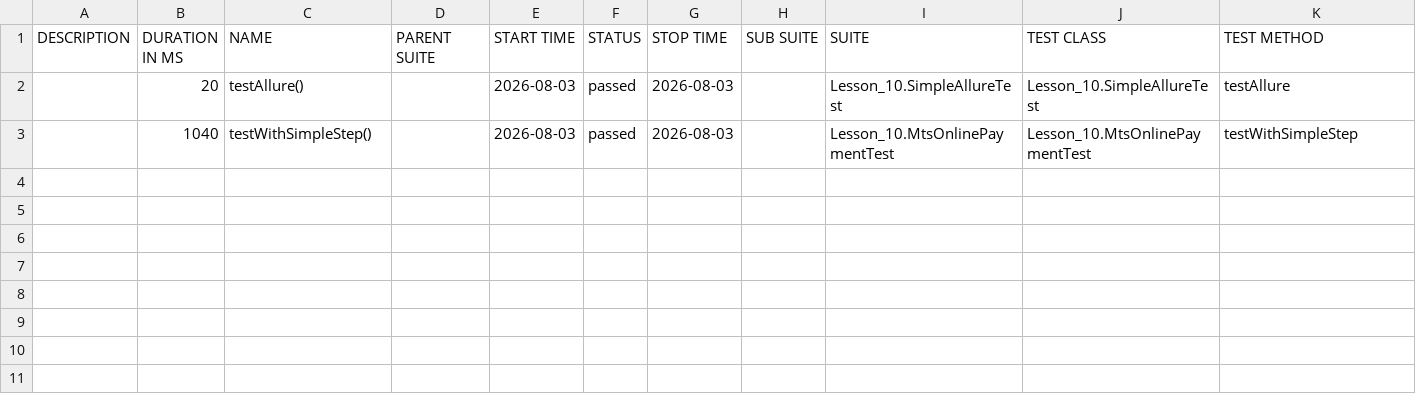
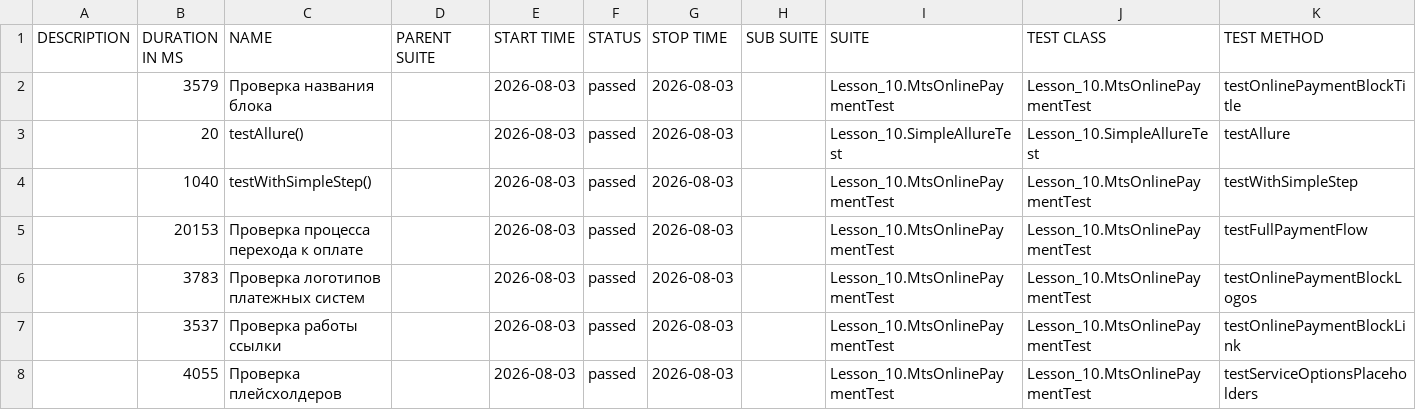
Before and after one commit to olgafirenze/Aston, a CSV file: allure-results-report/data/suites.csv, drawn as a sheet.

```diff
--- a/allure-results-report/data/suites.csv
+++ b/allure-results-report/data/suites.csv
@@ -1,3 +1,8 @@
 "DESCRIPTION","DURATION IN MS","NAME","PARENT SUITE","START TIME","STATUS","STOP TIME","SUB SUITE","SUITE","TEST CLASS","TEST METHOD"
+"","3579","Проверка названия блока","","2026-08-03","passed","2026-08-03","","Lesson_10.MtsOnlinePaymentTest","Lesson_10.MtsOnlinePaymentTest","testOnlinePaymentBlockTitle"
 "","20","testAllure()","","2026-08-03","passed","2026-08-03","","Lesson_10.SimpleAllureTest","Lesson_10.SimpleAllureTest","testAllure"
 "","1040","testWithSimpleStep()","","2026-08-03","passed","2026-08-03","","Lesson_10.MtsOnlinePaymentTest","Lesson_10.MtsOnlinePaymentTest","testWithSimpleStep"
+"","20153","Проверка процесса перехода к оплате","","2026-08-03","passed","2026-08-03","","Lesson_10.MtsOnlinePaymentTest","Lesson_10.MtsOnlinePaymentTest","testFullPaymentFlow"
+"","3783","Проверка логотипов платежных систем","","2026-08-03","passed","2026-08-03","","Lesson_10.MtsOnlinePaymentTest","Lesson_10.MtsOnlinePaymentTest","testOnlinePaymentBlockLogos"
+"","3537","Проверка работы ссылки","","2026-08-03","passed","2026-08-03","","Lesson_10.MtsOnlinePaymentTest","Lesson_10.MtsOnlinePaymentTest","testOnlinePaymentBlockLink"
+"","4055","Проверка плейсхолдеров","","2026-08-03","passed","2026-08-03","","Lesson_10.MtsOnlinePaymentTest","Lesson_10.MtsOnlinePaymentTest","testServiceOptionsPlaceholders"
```
Also changed, not shown: 27 other files.
